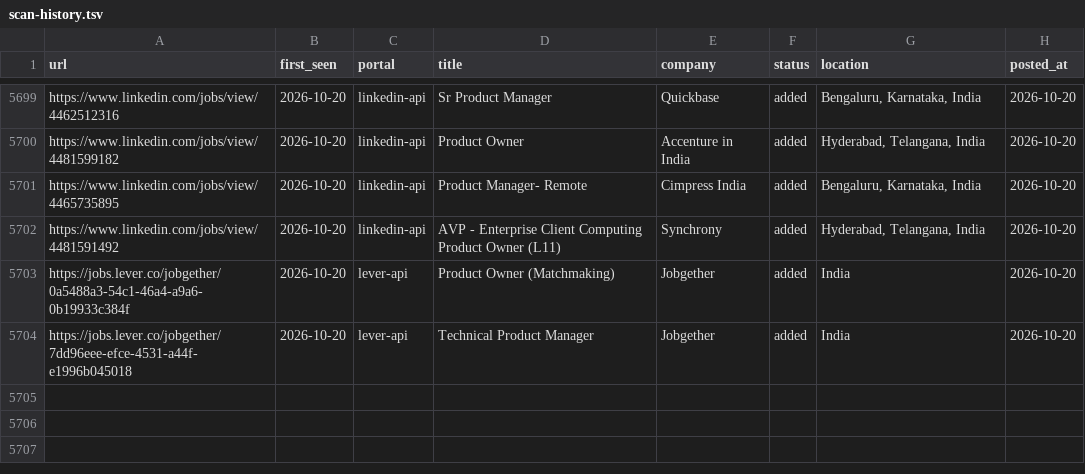
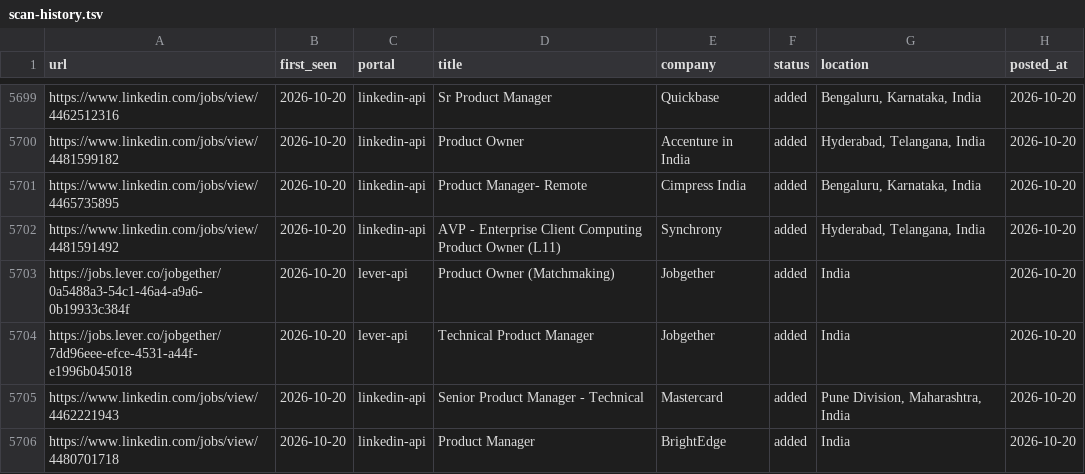
Before and after one commit to Meher1712/career-ops, a TSV file: data/scan-history.tsv, drawn as a sheet; only a part is shown, gaps mark what is left out.

Commit message:
scan: 2026-10-20 — 2 new jobs

```diff
--- a/data/scan-history.tsv
+++ b/data/scan-history.tsv
@@ -5704 +5704,3 @@ https://jobs.lever.co/jobgether/0a5488a3-54c1-46a4-a9a6-0b19933c384f	2026-10-20
 https://jobs.lever.co/jobgether/7dd96eee-efce-4531-a44f-e1996b045018	2026-10-20	lever-api	Technical Product Manager	Jobgether	added	India	2026-10-20
+https://www.linkedin.com/jobs/view/4462221943	2026-10-20	linkedin-api	Senior Product Manager - Technical	Mastercard	added	Pune Division, Maharashtra, India	2026-10-20
+https://www.linkedin.com/jobs/view/4480701718	2026-10-20	linkedin-api	Product Manager	BrightEdge	added	India	2026-10-20
```
Also changed, not shown: 1 other file.
